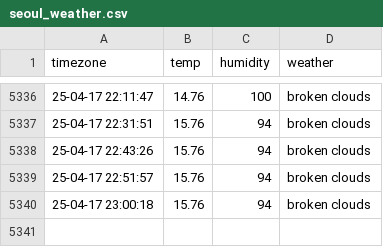
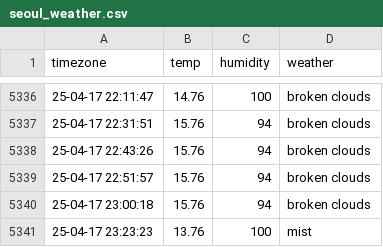
Before and after one commit to cong2738/seoul_weather, a CSV file: seoul_weather.csv, drawn as a sheet; only a part is shown, gaps mark what is left out.

```diff
--- a/seoul_weather.csv
+++ b/seoul_weather.csv
@@ -5340 +5340,2 @@ timezone,temp,humidity,weather
 25-04-17 23:00:18,15.76,94,broken clouds
+25-04-17 23:23:23,13.76,100,mist
```
